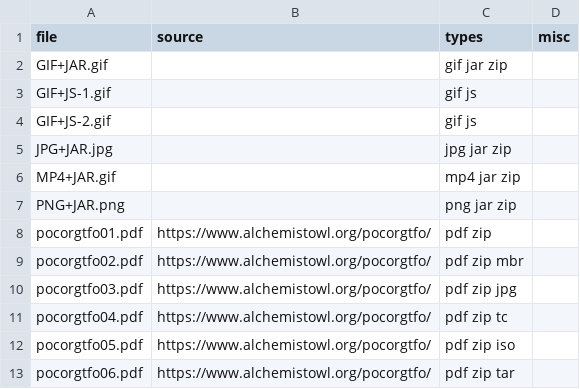
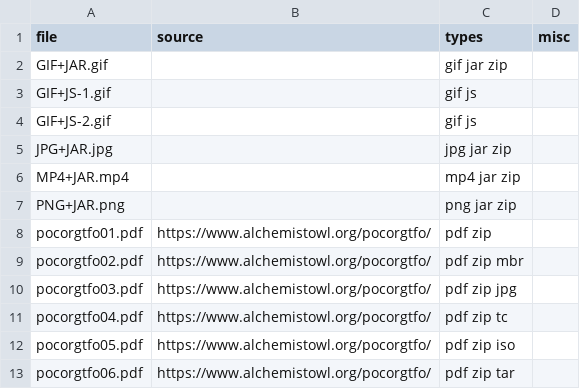
Before and after one commit to Polydet/polyglot-database, a CSV file: list.csv, drawn as a sheet; only a part is shown.

Commit message:
Fix MP4+JAR.mp4 in list.csv

```diff
--- a/list.csv
+++ b/list.csv
@@ -5,3 +5,3 @@ GIF+JS-2.gif,,gif js,
 JPG+JAR.jpg,,jpg jar zip,
-MP4+JAR.gif,,mp4 jar zip,
+MP4+JAR.mp4,,mp4 jar zip,
 PNG+JAR.png,,png jar zip,
```
